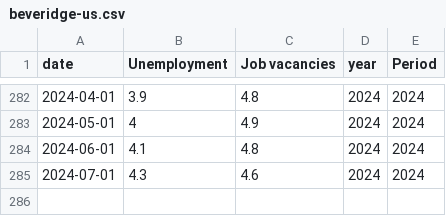
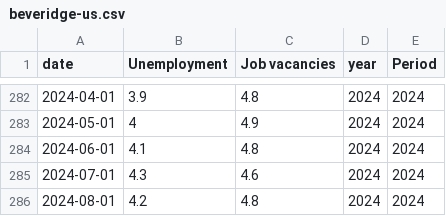
Before and after one commit to jhsuss/ft-monetary-policy-radar, a CSV file: data/beveridge-us.csv, drawn as a sheet; only a part is shown, gaps mark what is left out; the diff names each change by its address in the sheet, - before the commit and + after, or states it on an @@ line.

Commit message:
updated US Beveridge data

```diff
--- a/data/beveridge-us.csv
+++ b/data/beveridge-us.csv
+row 286: 2024-08-01 | 4.2 | 4.8 | 2024 | 2024
```
